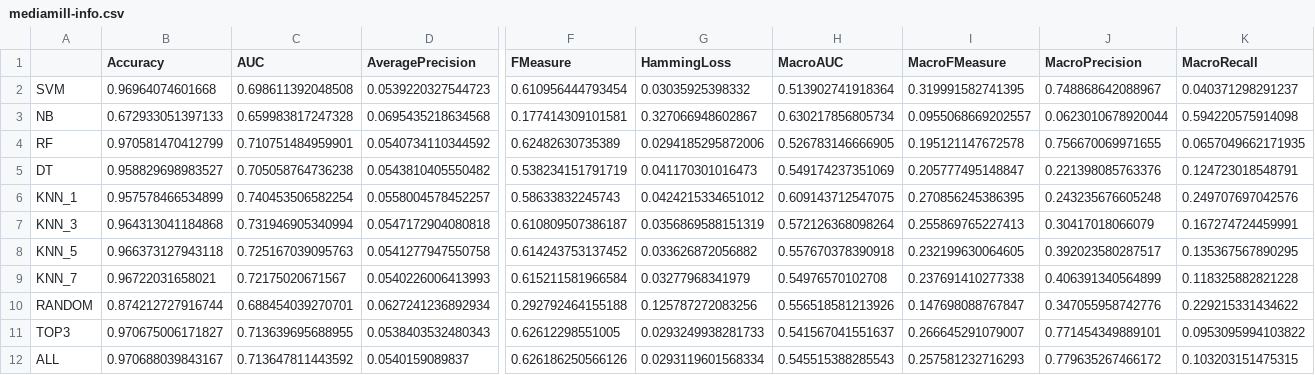
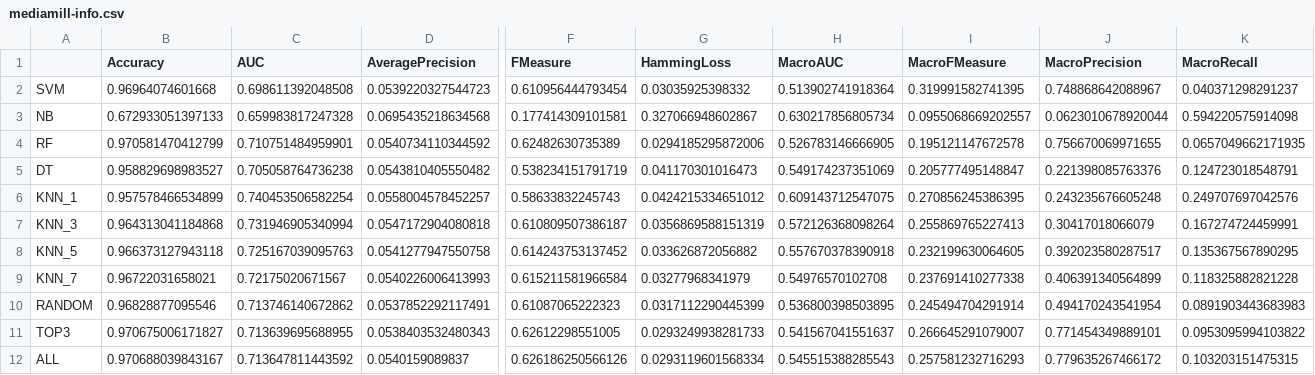
Before and after one commit to rivolli/mlmlbr, a CSV file: results/final/Acc/mediamill-info.csv, drawn as a sheet; only a part is shown, gaps mark what is left out; the diff covers the shown part only; the diff names each change by its address in the sheet, - before the commit and + after, or states it on an @@ line.

```diff
--- a/results/final/Acc/mediamill-info.csv
+++ b/results/final/Acc/mediamill-info.csv
-B10 (Accuracy): 0.874212727916744
+B10 (Accuracy): 0.96828877095546
-C10 (AUC): 0.688454039270701
+C10 (AUC): 0.713746140672862
-D10 (AveragePrecision): 0.0627241236892934
+D10 (AveragePrecision): 0.0537852292117491
-F10 (FMeasure): 0.292792464155188
+F10 (FMeasure): 0.61087065222323
-G10 (HammingLoss): 0.125787272083256
+G10 (HammingLoss): 0.0317112290445399
-H10 (MacroAUC): 0.556518581213926
+H10 (MacroAUC): 0.536800398503895
-I10 (MacroFMeasure): 0.147698088767847
+I10 (MacroFMeasure): 0.245494704291914
-J10 (MacroPrecision): 0.347055958742776
+J10 (MacroPrecision): 0.494170243541954
-K10 (MacroRecall): 0.229215331434622
+K10 (MacroRecall): 0.0891903443683983
```
Also changed, not shown: 9 edited cells elsewhere in this file, results/final/Acc/bibtex-info.csv, results/final/Acc/enron-info.csv, 11 other files.
